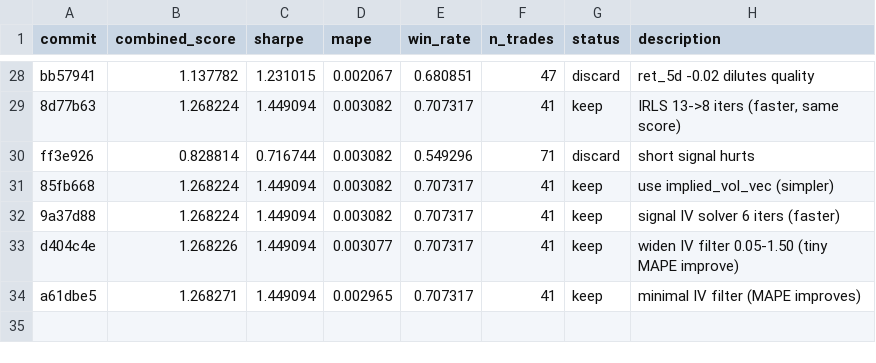
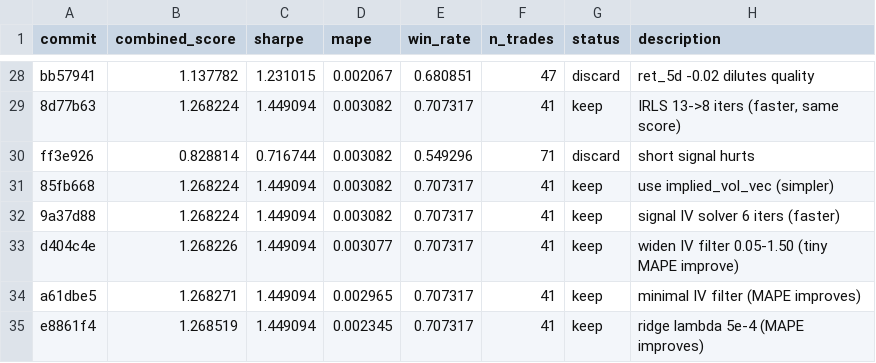
Before and after one commit to jacobwright32/option-pricing-tuning, a TSV file: results.tsv, drawn as a sheet; only a part is shown, gaps mark what is left out; the diff names each change by its address in the sheet, - before the commit and + after, or states it on an @@ line.

Commit message:
Exp 73: ridge lambda 2e-4->5e-4

```diff
--- a/results.tsv
+++ b/results.tsv
+row 35: e8861f4 | 1.268519 | 1.449094 | 0.002345 | 0.707317 | 41 | keep | ridge lambda 5e-4 (MAPE improves)
```
Also changed, not shown: 1 other file.
